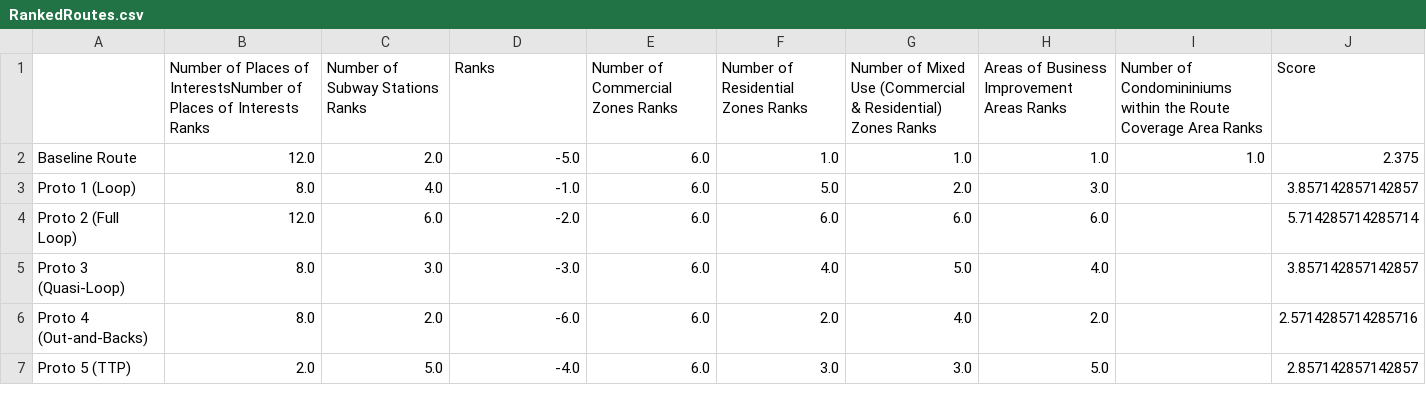
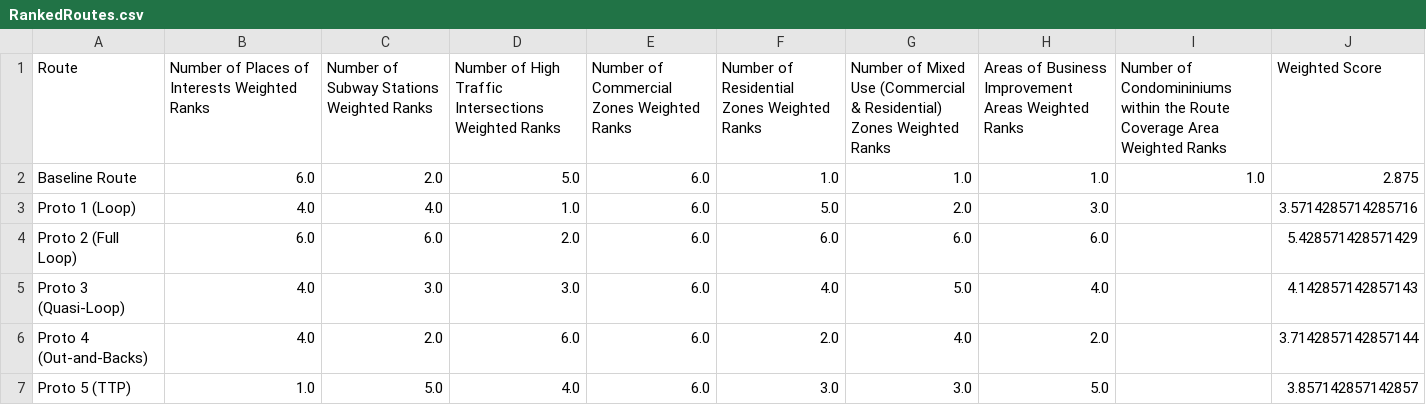
Before and after one commit to jiah29/TWM, a CSV file: RankedRoutes.csv, drawn as a sheet.

```diff
--- a/RankedRoutes.csv
+++ b/RankedRoutes.csv
@@ -1,7 +1,7 @@
-,Number of Places of InterestsNumber of Places of Interests Ranks,Number of Subway Stations Ranks, Ranks,Number of Commercial Zones Ranks,Number of Residential Zones Ranks,Number of Mixed Use (Commercial & Residential) Zones Ranks,Areas of Business Improvement Areas Ranks,Number of Condomininiums within the Route Coverage Area Ranks,Score
-Baseline Route,12.0,2.0,-5.0,6.0,1.0,1.0,1.0,1.0,2.375
-Proto 1 (Loop),8.0,4.0,-1.0,6.0,5.0,2.0,3.0,,3.857142857142857
-Proto 2 (Full Loop),12.0,6.0,-2.0,6.0,6.0,6.0,6.0,,5.714285714285714
-Proto 3 (Quasi-Loop),8.0,3.0,-3.0,6.0,4.0,5.0,4.0,,3.857142857142857
-Proto 4 (Out-and-Backs),8.0,2.0,-6.0,6.0,2.0,4.0,2.0,,2.5714285714285716
-Proto 5 (TTP),2.0,5.0,-4.0,6.0,3.0,3.0,5.0,,2.857142857142857
+Route,Number of Places of Interests Weighted Ranks,Number of Subway Stations Weighted Ranks,Number of High Traffic Intersections Weighted Ranks,Number of Commercial Zones Weighted Ranks,Number of Residential Zones Weighted Ranks,Number of Mixed Use (Commercial & Residential) Zones Weighted Ranks,Areas of Business Improvement Areas Weighted Ranks,Number of Condomininiums within the Route Coverage Area Weighted Ranks,Weighted Score
+Baseline Route,6.0,2.0,5.0,6.0,1.0,1.0,1.0,1.0,2.875
+Proto 1 (Loop),4.0,4.0,1.0,6.0,5.0,2.0,3.0,,3.5714285714285716
+Proto 2 (Full Loop),6.0,6.0,2.0,6.0,6.0,6.0,6.0,,5.428571428571429
+Proto 3 (Quasi-Loop),4.0,3.0,3.0,6.0,4.0,5.0,4.0,,4.142857142857143
+Proto 4 (Out-and-Backs),4.0,2.0,6.0,6.0,2.0,4.0,2.0,,3.7142857142857144
+Proto 5 (TTP),1.0,5.0,4.0,6.0,3.0,3.0,5.0,,3.857142857142857
```
Also changed, not shown: 1 other file.
